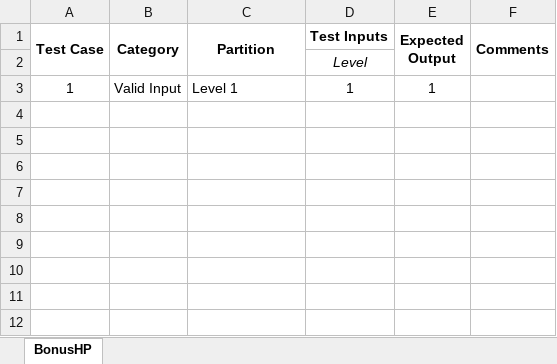
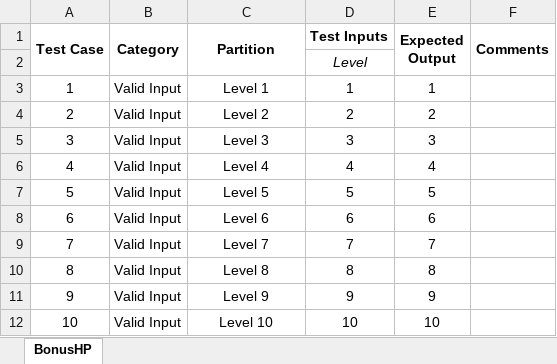
Before and after one commit to apaquette/DC20-Character-Builder, an Excel workbook: DC20Models.nUnitTests/Unit Tests/BlackBox_Barbarian.xlsx, sheet BonusHP, drawn as a sheet; values as stored, in another font and other column widths than the file's, no borders; the diff names each change by its address in the sheet, - before the commit and + after, or states it on an @@ line.

Commit message:
Update barbarian unit test spreadsheet

```diff
--- a/DC20Models.nUnitTests/Unit Tests/BlackBox_Barbarian.xlsx (sheet BonusHP)
+++ b/DC20Models.nUnitTests/Unit Tests/BlackBox_Barbarian.xlsx (sheet BonusHP)
-C3 alignment: left
+C3 alignment: center
+row 4: 2 | Valid Input | Level 2 | 2 | 2
+row 5: 3 | Valid Input | Level 3 | 3 | 3
+row 6: 4 | Valid Input | Level 4 | 4 | 4
+row 7: 5 | Valid Input | Level 5 | 5 | 5
+row 8: 6 | Valid Input | Level 6 | 6 | 6
+row 9: 7 | Valid Input | Level 7 | 7 | 7
+row 10: 8 | Valid Input | Level 8 | 8 | 8
+row 11: 9 | Valid Input | Level 9 | 9 | 9
+row 12: 10 | Valid Input | Level 10 | 10 | 10
```
